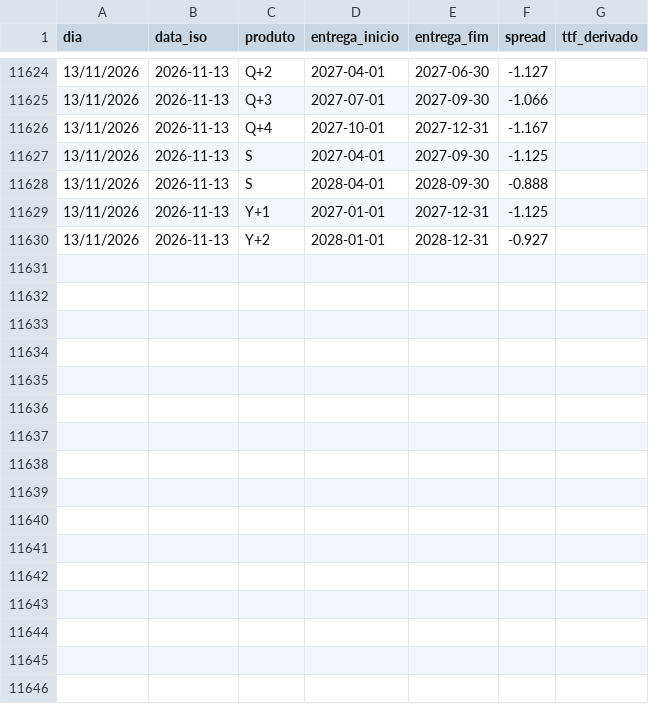
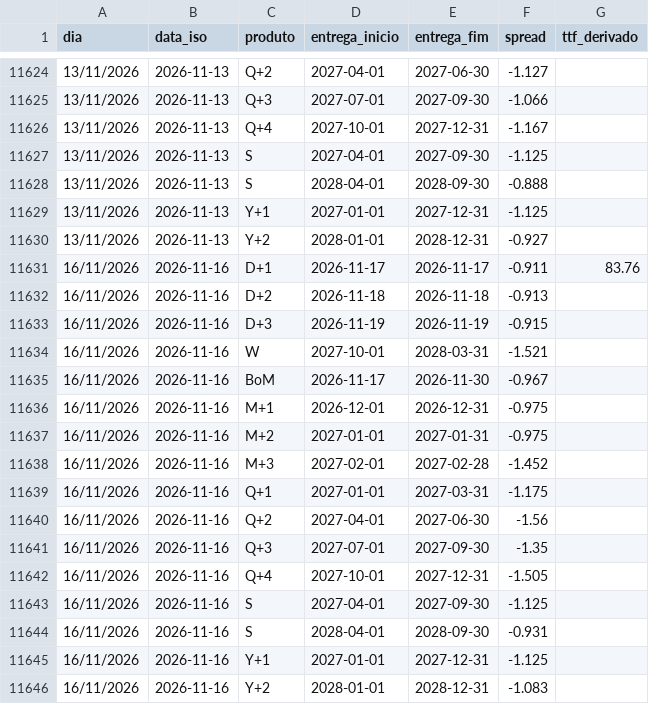
Before and after one commit to tiagofelicia/dados-energia, a CSV file: data/gas/mibgas_ttf_spread.csv, drawn as a sheet; only a part is shown, gaps mark what is left out.

```diff
--- a/data/gas/mibgas_ttf_spread.csv
+++ b/data/gas/mibgas_ttf_spread.csv
@@ -11630 +11630,17 @@
 13/11/2026,2026-11-13,Y+2,2028-01-01,2028-12-31,-0.927,
+16/11/2026,2026-11-16,D+1,2026-11-17,2026-11-17,-0.911,83.76
+16/11/2026,2026-11-16,D+2,2026-11-18,2026-11-18,-0.913,
+16/11/2026,2026-11-16,D+3,2026-11-19,2026-11-19,-0.915,
+16/11/2026,2026-11-16,W,2027-10-01,2028-03-31,-1.521,
+16/11/2026,2026-11-16,BoM,2026-11-17,2026-11-30,-0.967,
+16/11/2026,2026-11-16,M+1,2026-12-01,2026-12-31,-0.975,
+16/11/2026,2026-11-16,M+2,2027-01-01,2027-01-31,-0.975,
+16/11/2026,2026-11-16,M+3,2027-02-01,2027-02-28,-1.452,
+16/11/2026,2026-11-16,Q+1,2027-01-01,2027-03-31,-1.175,
+16/11/2026,2026-11-16,Q+2,2027-04-01,2027-06-30,-1.56,
+16/11/2026,2026-11-16,Q+3,2027-07-01,2027-09-30,-1.35,
+16/11/2026,2026-11-16,Q+4,2027-10-01,2027-12-31,-1.505,
+16/11/2026,2026-11-16,S,2027-04-01,2027-09-30,-1.125,
+16/11/2026,2026-11-16,S,2028-04-01,2028-09-30,-0.931,
+16/11/2026,2026-11-16,Y+1,2027-01-01,2027-12-31,-1.125,
+16/11/2026,2026-11-16,Y+2,2028-01-01,2028-12-31,-1.083,
```
Also changed, not shown: data/gas/mibgas_spot.csv, 2 other files.
